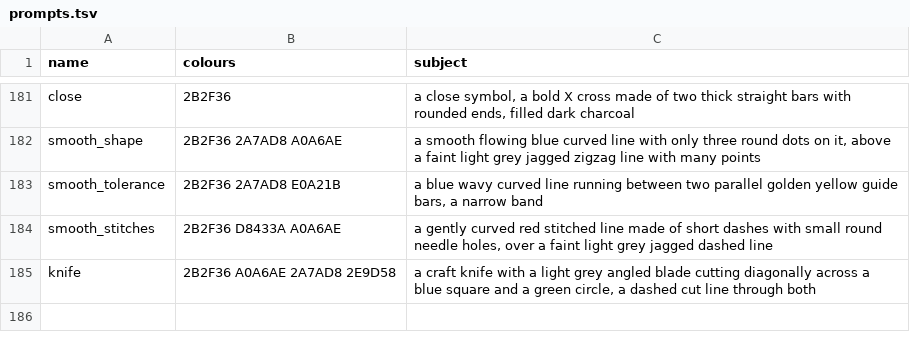
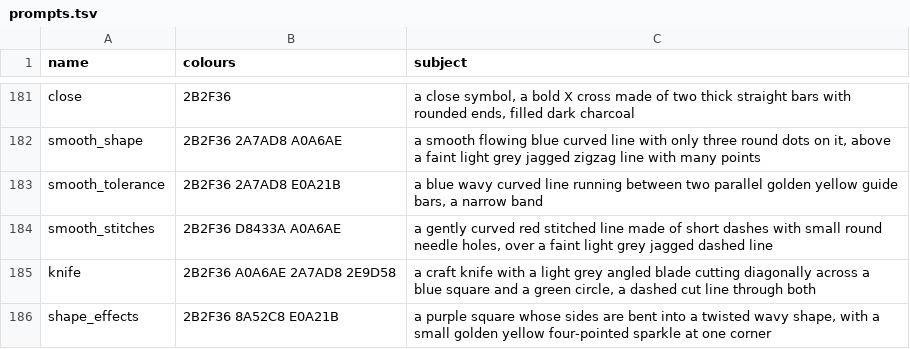
Before and after one commit to cristianonescu/OpenStitch, a TSV file: assets/icons/commands/prompts.tsv, drawn as a sheet; only a part is shown, gaps mark what is left out.

```diff
--- a/assets/icons/commands/prompts.tsv
+++ b/assets/icons/commands/prompts.tsv
@@ -185 +185,2 @@ smooth_stitches	2B2F36 D8433A A0A6AE	a gently curved red stitched line made of s
 knife	2B2F36 A0A6AE 2A7AD8 2E9D58	a craft knife with a light grey angled blade cutting diagonally across a blue square and a green circle, a dashed cut line through both
+shape_effects	2B2F36 8A52C8 E0A21B	a purple square whose sides are bent into a twisted wavy shape, with a small golden yellow four-pointed sparkle at one corner
```
Also changed, not shown: assets/icons/commands/higgsfield-jobs.tsv, 29 other files.
